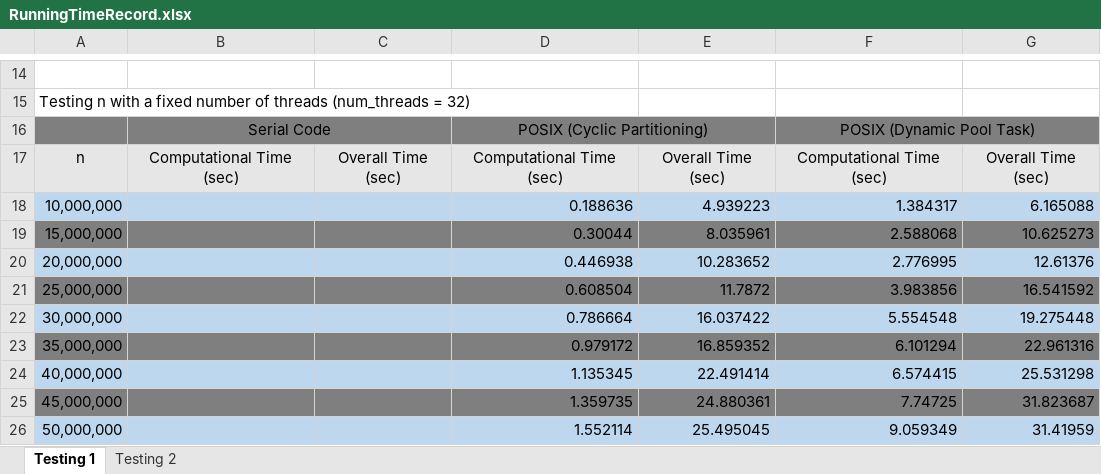
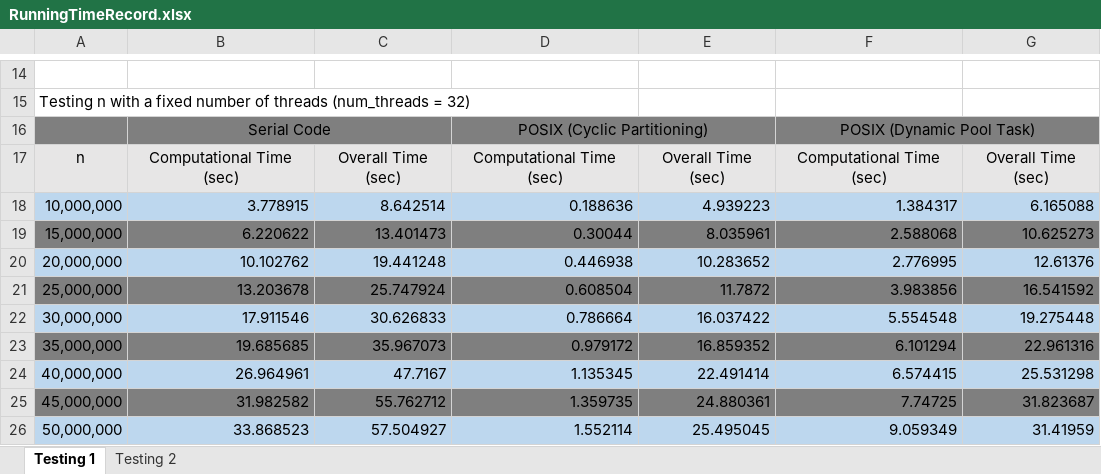
Before and after one commit to sshe0113/FIT3143_lab01, an Excel workbook: RunningTimeRecord.xlsx, sheet Testing 1, drawn as a sheet; only a part is shown, gaps mark what is left out; values as stored, in another font and other column widths than the file's, no borders; the diff names each change by its address in the sheet, - before the commit and + after, or states it on an @@ line.

Commit message:
Finsih run testing on series

```diff
--- a/RunningTimeRecord.xlsx (sheet Testing 1)
+++ b/RunningTimeRecord.xlsx (sheet Testing 1)
-B18: (empty)
+B18: 3.778915
-C18: (empty)
+C18: 8.642514
-B19: (empty)
+B19: 6.220622
-C19: (empty)
+C19: 13.401473
-B20: (empty)
+B20: 10.102762
-C20: (empty)
+C20: 19.441248
-B21: (empty)
+B21: 13.203678
-C21: (empty)
+C21: 25.747924
-B22: (empty)
+B22: 17.911546
-C22: (empty)
+C22: 30.626833
-B23: (empty)
+B23: 19.685685
-C23: (empty)
+C23: 35.967073
-B24: (empty)
+B24: 26.964961
-C24: (empty)
+C24: 47.7167
-B25: (empty)
+B25: 31.982582
-C25: (empty)
+C25: 55.762712
-B26: (empty)
+B26: 33.868523
-C26: (empty)
+C26: 57.504927
```
